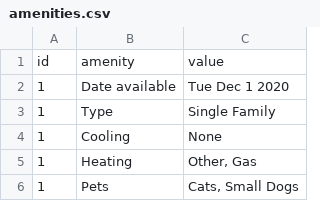
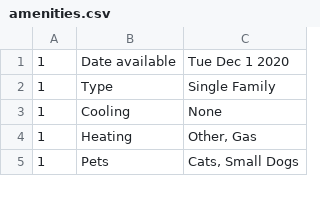
Before and after one commit to HenrikLam/tri-lo, a CSV file: database/amenities.csv, drawn as a sheet; only a part is shown; the diff names each change by its address in the sheet, - before the commit and + after, or states it on an @@ line.

```diff
--- a/database/amenities.csv
+++ b/database/amenities.csv
-row 1: id | amenity | value
```
Also changed, not shown: 1 other file.
